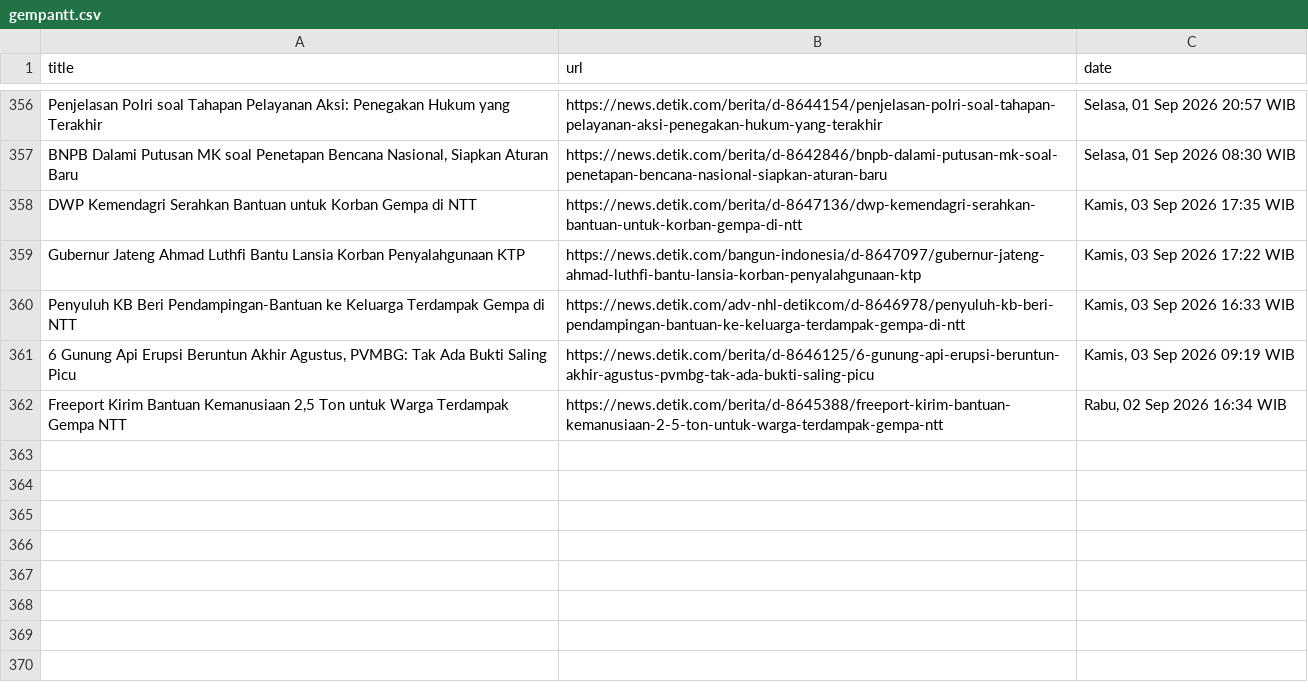
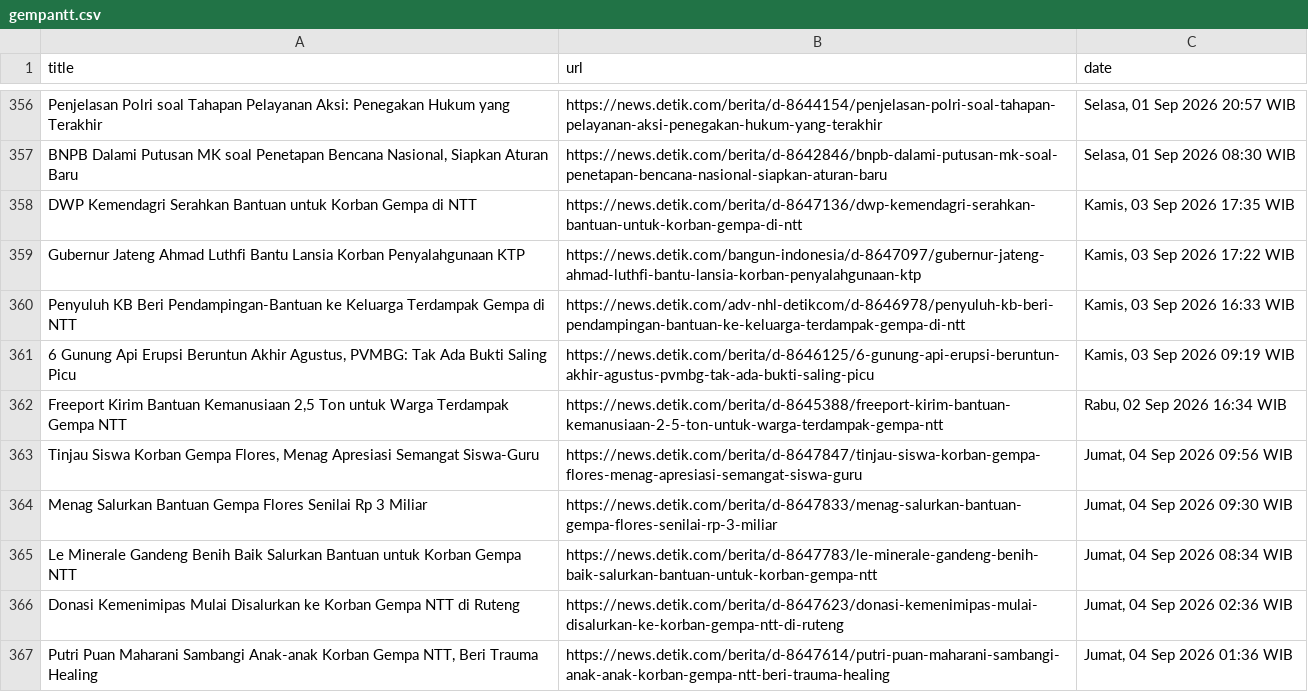
Before and after one commit to Aldiansyah-ar/AutomatedScraper, a CSV file: gempantt.csv, drawn as a sheet; only a part is shown, gaps mark what is left out.

```diff
--- a/gempantt.csv
+++ b/gempantt.csv
@@ -714 +714,6 @@ Penyuluh KB Beri Pendampingan-Bantuan ke Keluarga Terdampak Gempa di NTT,https:/
 "Freeport Kirim Bantuan Kemanusiaan 2,5 Ton untuk Warga Terdampak Gempa NTT",https://news.detik.com/berita/d-8645388/freeport-kirim-bantuan-kemanusiaan-2-5-ton-untuk-warga-terdampak-gempa-ntt,"Rabu, 02 Sep 2026 16:34 WIB"
+"Tinjau Siswa Korban Gempa Flores, Menag Apresiasi Semangat Siswa-Guru",https://news.detik.com/berita/d-8647847/tinjau-siswa-korban-gempa-flores-menag-apresiasi-semangat-siswa-guru,"Jumat, 04 Sep 2026 09:56 WIB"
+Menag Salurkan Bantuan Gempa Flores Senilai Rp 3 Miliar,https://news.detik.com/berita/d-8647833/menag-salurkan-bantuan-gempa-flores-senilai-rp-3-miliar,"Jumat, 04 Sep 2026 09:30 WIB"
+Le Minerale Gandeng Benih Baik Salurkan Bantuan untuk Korban Gempa NTT,https://news.detik.com/berita/d-8647783/le-minerale-gandeng-benih-baik-salurkan-bantuan-untuk-korban-gempa-ntt,"Jumat, 04 Sep 2026 08:34 WIB"
+Donasi Kemenimipas Mulai Disalurkan ke Korban Gempa NTT di Ruteng,https://news.detik.com/berita/d-8647623/donasi-kemenimipas-mulai-disalurkan-ke-korban-gempa-ntt-di-ruteng,"Jumat, 04 Sep 2026 02:36 WIB"
+"Putri Puan Maharani Sambangi Anak-anak Korban Gempa NTT, Beri Trauma Healing",https://news.detik.com/berita/d-8647614/putri-puan-maharani-sambangi-anak-anak-korban-gempa-ntt-beri-trauma-healing,"Jumat, 04 Sep 2026 01:36 WIB"
```
Also changed, not shown: karhutla.csv.
